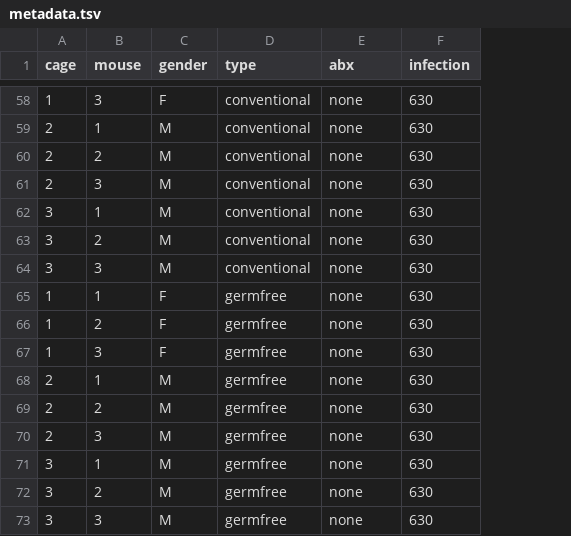
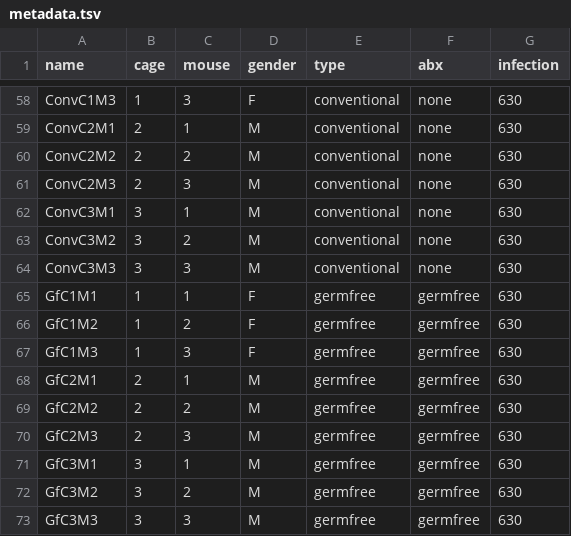
Before and after one commit to SchlossLab/Jenior_Modeling_mSystems_2017, a TSV file: data/metadata.tsv, drawn as a sheet; only a part is shown, gaps mark what is left out; addresses are those after the commit; the diff covers the shown part only; the diff names each change by its address in the sheet, - before the commit and + after, or states it on an @@ line.

```diff
--- a/data/metadata.tsv
+++ b/data/metadata.tsv
+column A (name), rows 58-73: ConvC1M3 | ConvC2M1 | ConvC2M2 | ConvC2M3 | ConvC3M1 | ConvC3M2 | ConvC3M3 | GfC1M1 | GfC1M2 | GfC1M3 | GfC2M1 | GfC2M2 | GfC2M3 | GfC3M1 | GfC3M2 | GfC3M3
-F65:F73 (abx): none
+F65:F73 (abx): germfree
```
Also changed, not shown: 27 edited cells elsewhere in this file, 25 other files.
